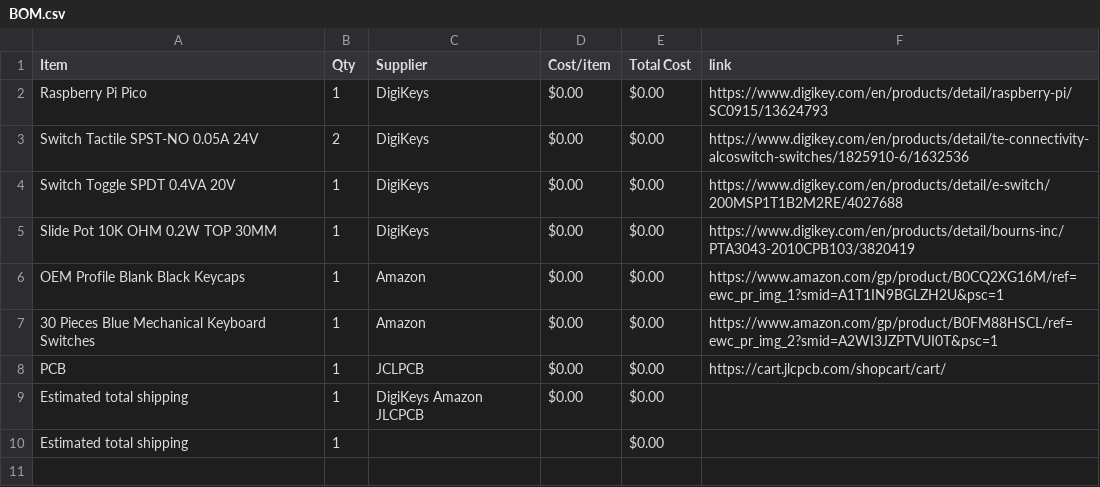
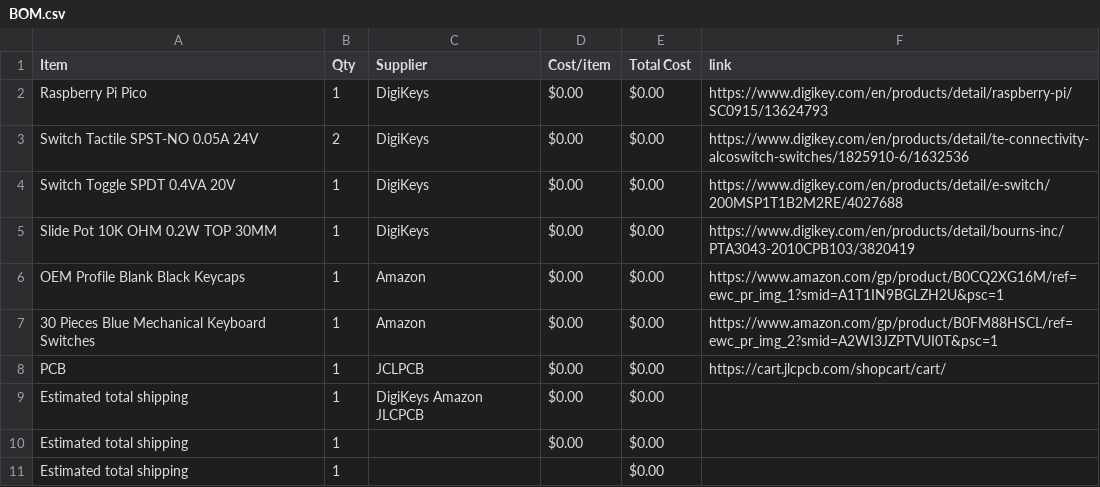
Before and after one commit to yuseitanabe2010-code/HalfLifeWeek3, a CSV file: BOM.csv, drawn as a sheet.

```diff
--- a/BOM.csv
+++ b/BOM.csv
@@ -9,2 +9,3 @@ PCB,1,JCLPCB,$0.00,$0.00,https://cart.jlcpcb.com/shopcart/cart/
 Estimated total shipping,1,DigiKeys Amazon JLCPCB,$0.00,$0.00,
+Estimated total shipping,1,,$0.00,$0.00,
 Estimated total shipping,1,,,$0.00,
```
